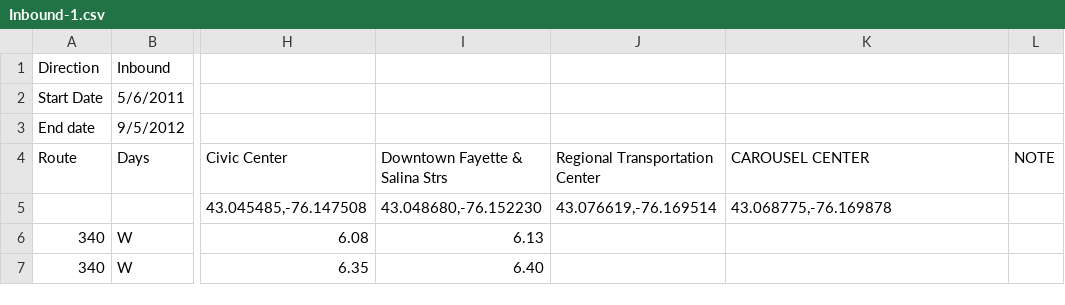
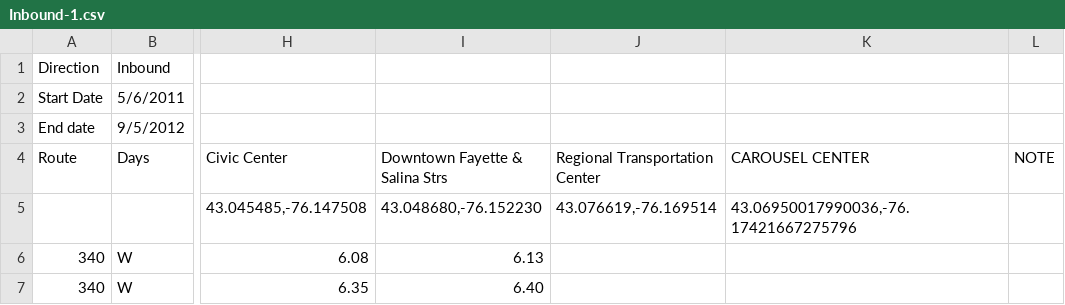
Before and after one commit to polar/buspass-builder, a CSV file: db/routes-2011-09-06/Network_CENTRO-SU/Route_340/Inbound-1.csv, drawn as a sheet; only a part is shown, gaps mark what is left out; the diff names each change by its address in the sheet, - before the commit and + after, or states it on an @@ line.

```diff
--- a/db/routes-2011-09-06/Network_CENTRO-SU/Route_340/Inbound-1.csv
+++ b/db/routes-2011-09-06/Network_CENTRO-SU/Route_340/Inbound-1.csv
-K5 (CAROUSEL CENTER): 43.068775,-76.169878
+K5 (CAROUSEL CENTER): 43.06950017990036,-76.17421667275796
```
Also changed, not shown: db/routes-2011-09-06/Network_CENTRO-SU/Route_340/JPTL-Inbound.csv, 6 other files.
